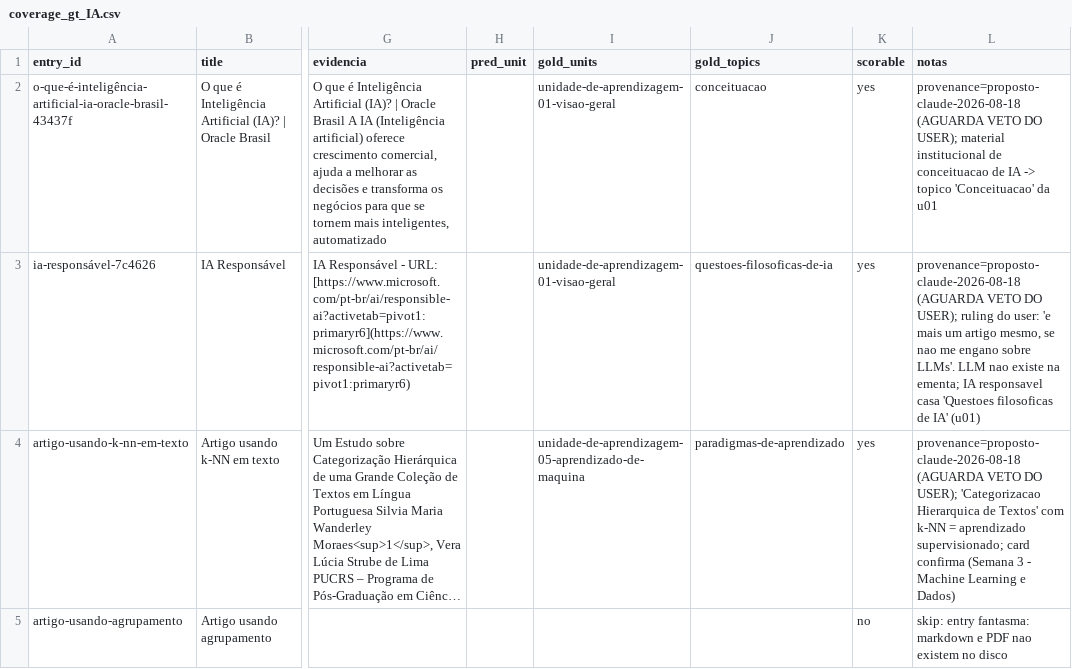
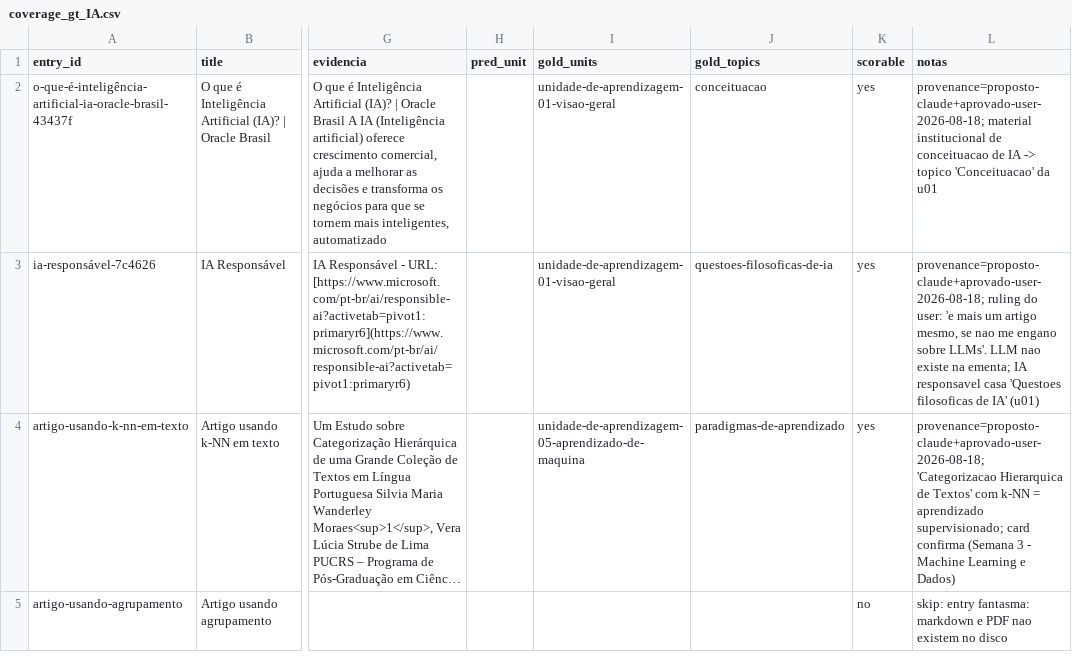
Before and after one commit to HumbertoCG18/GPT-Tutor-Generator, a CSV file: docs/reports/coverage_gt_IA.csv, drawn as a sheet; only a part is shown, gaps mark what is left out; long unchanged cells end in …; the diff names each change by its address in the sheet, - before the commit and + after, or states it on an @@ line.

```diff
--- a/docs/reports/coverage_gt_IA.csv
+++ b/docs/reports/coverage_gt_IA.csv
-L2 (notas): provenance=proposto-claude-2026-08-18 (AGUARDA VETO DO USER); material institucional…
+L2 (notas): provenance=proposto-claude+aprovado-user-2026-08-18; material institucional…
-L3 (notas): provenance=proposto-claude-2026-08-18 (AGUARDA VETO DO USER); ruling do…
+L3 (notas): provenance=proposto-claude+aprovado-user-2026-08-18; ruling do…
-L4 (notas): provenance=proposto-claude-2026-08-18 (AGUARDA VETO DO USER); 'Categorizacao Hierarquica…
+L4 (notas): provenance=proposto-claude+aprovado-user-2026-08-18; 'Categorizacao Hierarquica…
```
Also changed, not shown: docs/reports/coverage_gt_MF.csv, 9 other files.
